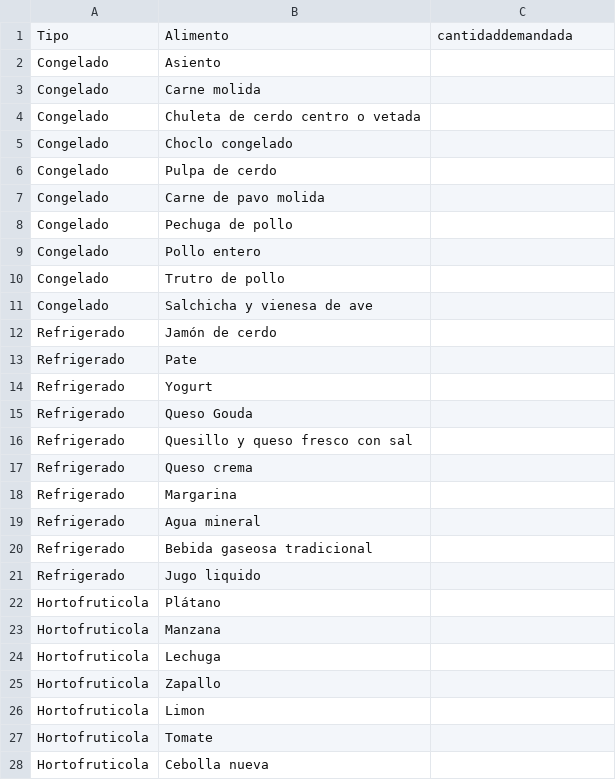
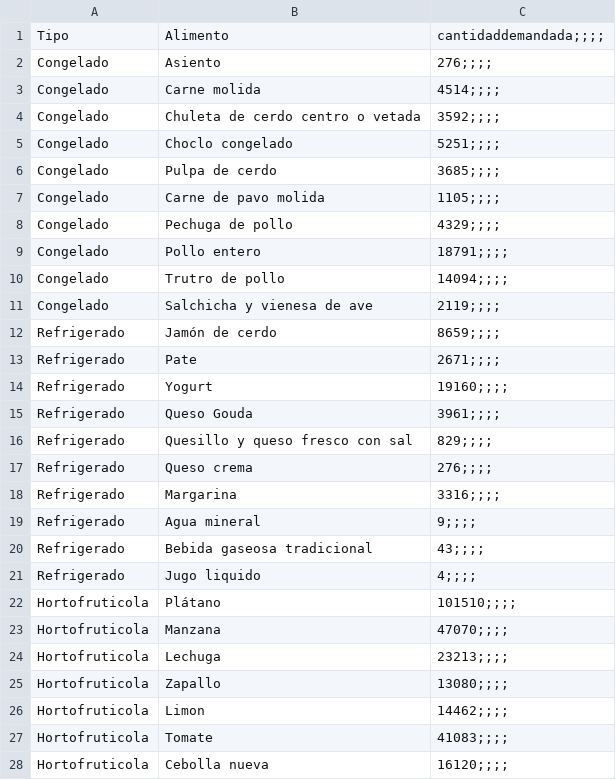
Before and after one commit to bnherrerac/G40-ICS1113, a CSV file: archivos/demanda.csv, drawn as a sheet; only a part is shown; the diff covers the shown part only.

```diff
--- a/archivos/demanda.csv
+++ b/archivos/demanda.csv
@@ -1,28 +1,28 @@
-Tipo,Alimento,cantidaddemandada
-Congelado,Asiento
-Congelado,Carne molida
-Congelado,Chuleta de cerdo centro o vetada
-Congelado,Choclo congelado
-Congelado,Pulpa de cerdo
-Congelado,Carne de pavo molida
-Congelado,Pechuga de pollo
-Congelado,Pollo entero
-Congelado,Trutro de pollo
-Congelado,Salchicha y vienesa de ave
-Refrigerado,Jamón de cerdo
-Refrigerado,Pate
-Refrigerado,Yogurt
-Refrigerado,Queso Gouda
-Refrigerado,Quesillo y queso fresco con sal
-Refrigerado,Queso crema
-Refrigerado,Margarina
-Refrigerado,Agua mineral
-Refrigerado,Bebida gaseosa tradicional
-Refrigerado,Jugo liquido
-Hortofruticola,Plátano
-Hortofruticola,Manzana
-Hortofruticola,Lechuga
-Hortofruticola,Zapallo
-Hortofruticola,Limon
-Hortofruticola,Tomate
-Hortofruticola,Cebolla nueva
+Tipo,Alimento,cantidaddemandada;;;;
+Congelado,Asiento,276;;;;
+Congelado,Carne molida,4514;;;;
+Congelado,Chuleta de cerdo centro o vetada,3592;;;;
+Congelado,Choclo congelado,5251;;;;
+Congelado,Pulpa de cerdo,3685;;;;
+Congelado,Carne de pavo molida,1105;;;;
+Congelado,Pechuga de pollo,4329;;;;
+Congelado,Pollo entero,18791;;;;
+Congelado,Trutro de pollo,14094;;;;
+Congelado,Salchicha y vienesa de ave,2119;;;;
+Refrigerado,Jamón de cerdo,8659;;;;
+Refrigerado,Pate,2671;;;;
+Refrigerado,Yogurt,19160;;;;
+Refrigerado,Queso Gouda,3961;;;;
+Refrigerado,Quesillo y queso fresco con sal,829;;;;
+Refrigerado,Queso crema,276;;;;
+Refrigerado,Margarina,3316;;;;
+Refrigerado,Agua mineral,9;;;;
+Refrigerado,Bebida gaseosa tradicional,43;;;;
+Refrigerado,Jugo liquido,4;;;;
+Hortofruticola,Plátano,101510;;;;
+Hortofruticola,Manzana,47070;;;;
+Hortofruticola,Lechuga,23213;;;;
+Hortofruticola,Zapallo,13080;;;;
+Hortofruticola,Limon,14462;;;;
+Hortofruticola,Tomate,41083;;;;
+Hortofruticola,Cebolla nueva,16120;;;;
```
Also changed, not shown: 3 edited cells elsewhere in this file, archivos/stock_inicial.csv.
